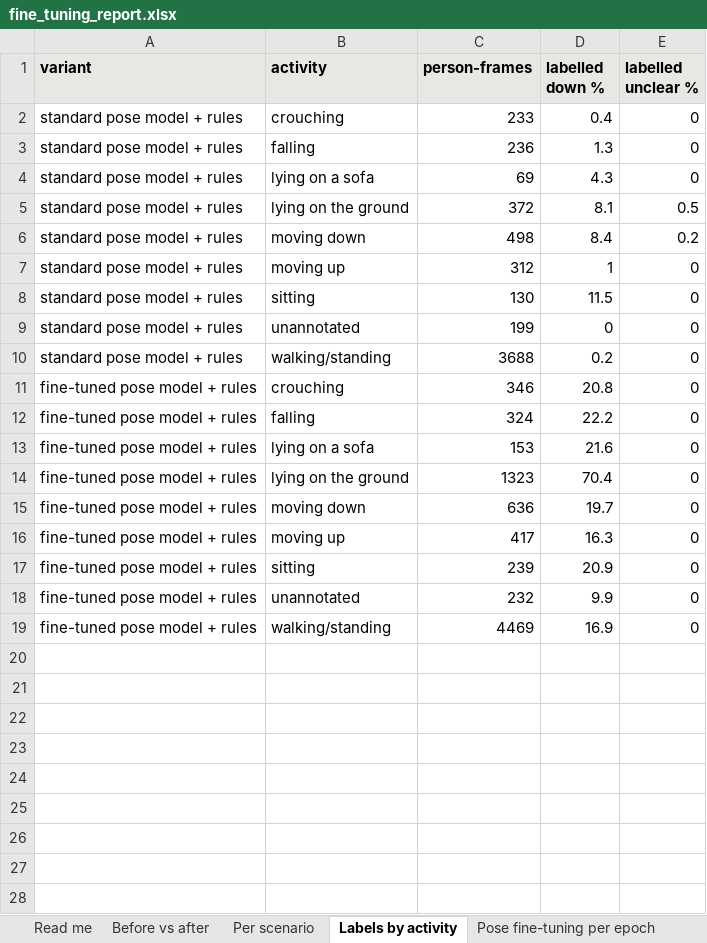
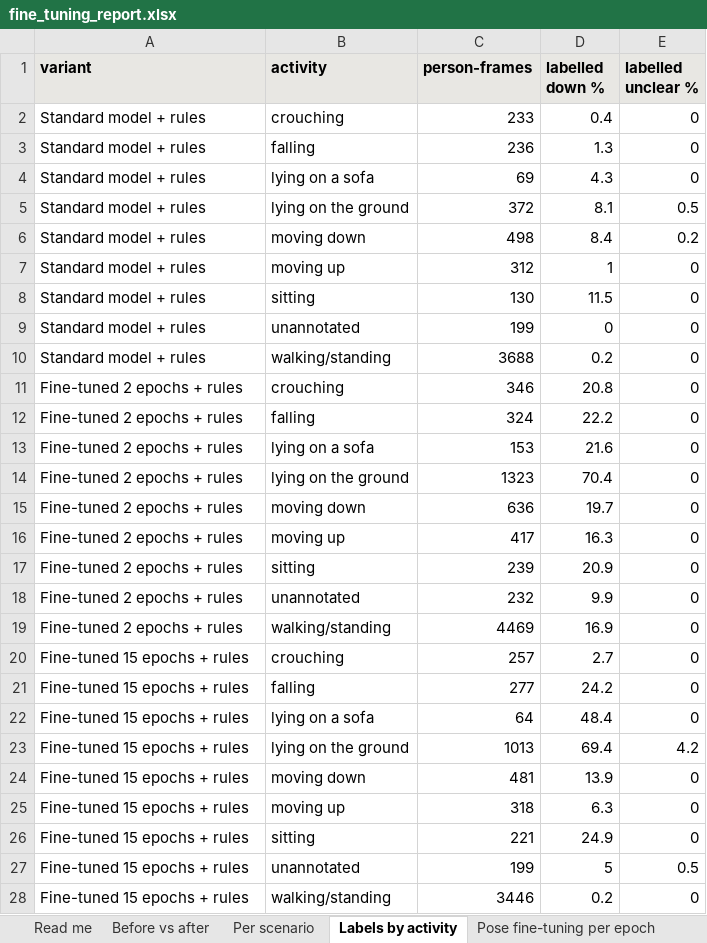
Before and after one commit to fnmoral/capstone-xcelerate-aiml-computer-vision, an Excel workbook: ml-service/model_finetuning/reports/fine_tuning_report.xlsx, sheet Labels by activity, drawn as a sheet; only a part is shown; values as stored, in another font and other column widths than the file's, no borders; the diff covers the shown part only; the diff names each change by its address in the sheet, - before the commit and + after, or states it on an @@ line.

```diff
--- a/ml-service/model_finetuning/reports/fine_tuning_report.xlsx (sheet Labels by activity)
+++ b/ml-service/model_finetuning/reports/fine_tuning_report.xlsx (sheet Labels by activity)
-A2:A10 (variant): standard pose model + rules
+A2:A10 (variant): Standard model + rules
-A11:A19 (variant): fine-tuned pose model + rules
+A11:A19 (variant): Fine-tuned 2 epochs + rules
+row 20: Fine-tuned 15 epochs + rules | crouching | 257 | 2.7 | 0
+row 21: Fine-tuned 15 epochs + rules | falling | 277 | 24.2 | 0
+row 22: Fine-tuned 15 epochs + rules | lying on a sofa | 64 | 48.4 | 0
+row 23: Fine-tuned 15 epochs + rules | lying on the ground | 1013 | 69.4 | 4.2
+row 24: Fine-tuned 15 epochs + rules | moving down | 481 | 13.9 | 0
+row 25: Fine-tuned 15 epochs + rules | moving up | 318 | 6.3 | 0
+row 26: Fine-tuned 15 epochs + rules | sitting | 221 | 24.9 | 0
+row 27: Fine-tuned 15 epochs + rules | unannotated | 199 | 5 | 0.5
+row 28: Fine-tuned 15 epochs + rules | walking/standing | 3446 | 0.2 | 0
```
Also changed, not shown: 9 added rows elsewhere in this sheet, sheet Per scenario, sheet Pose fine-tuning per epoch, sheet Hyperparameters, sheet Before vs after, sheet Read me, other sheet tabs, charts or pictures, 26 other files.
